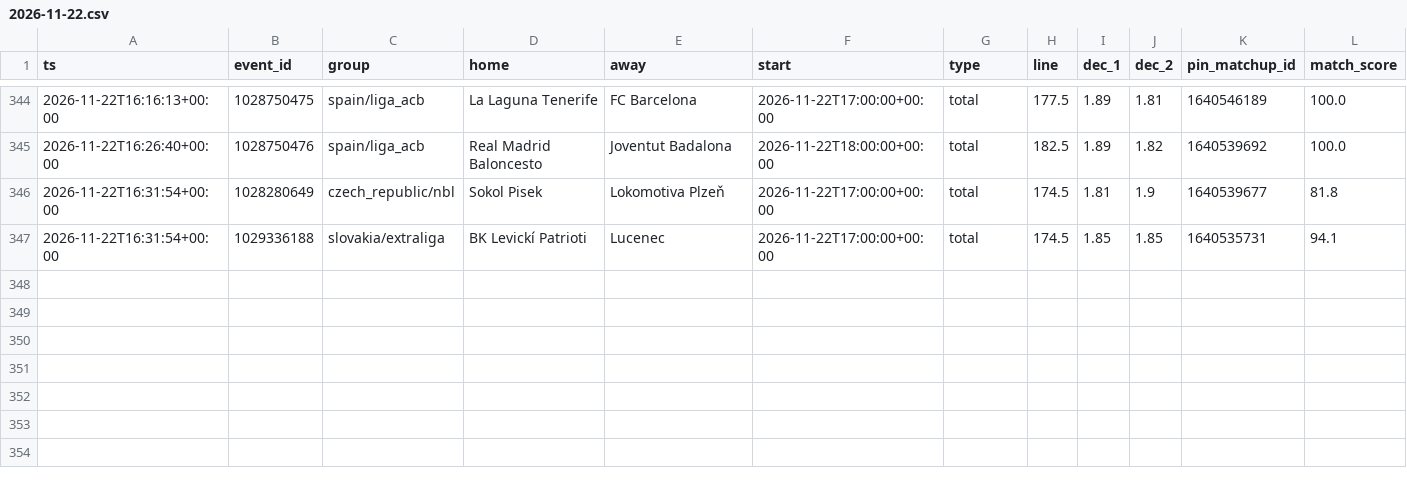
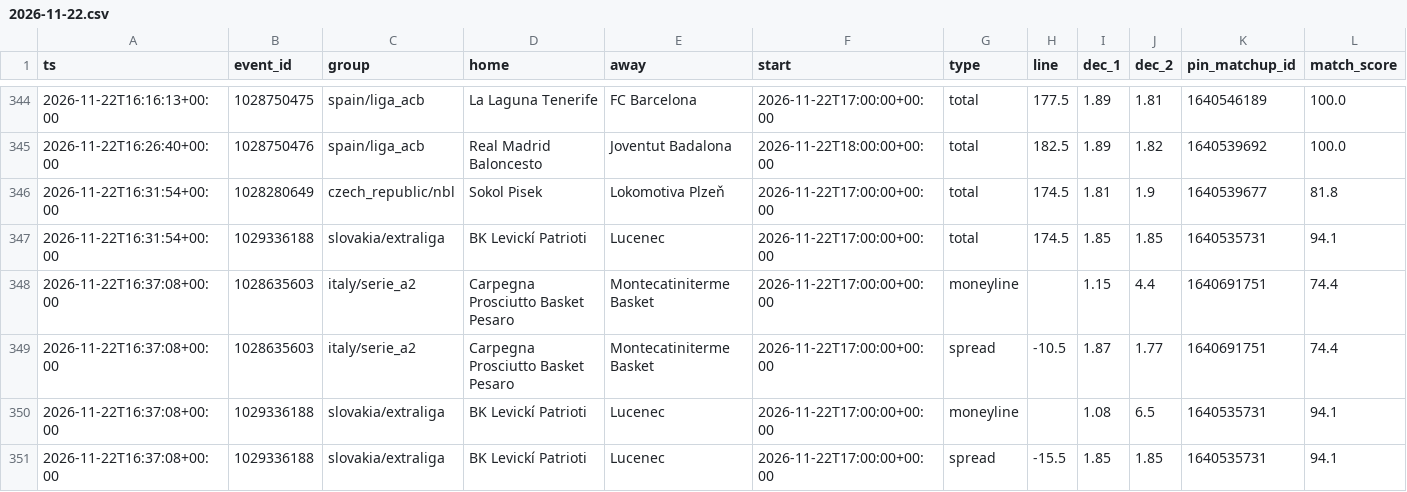
Before and after one commit to dataztrul/hoopsedge-odds, a CSV file: data/kambi/2026-11-22.csv, drawn as a sheet; only a part is shown, gaps mark what is left out; the diff names each change by its address in the sheet, - before the commit and + after, or states it on an @@ line.

```diff
--- a/data/kambi/2026-11-22.csv
+++ b/data/kambi/2026-11-22.csv
+row 348: 2026-11-22T16:37:08+00:00 | 1028635603 | italy/serie_a2 | Carpegna Prosciutto Basket Pesaro | Montecatiniterme Basket | 2026-11-22T17:00:00+00:00 | moneyline |  | 1.15 | 4.4 | 1640691751 | 74.4
+row 349: 2026-11-22T16:37:08+00:00 | 1028635603 | italy/serie_a2 | Carpegna Prosciutto Basket Pesaro | Montecatiniterme Basket | 2026-11-22T17:00:00+00:00 | spread | -10.5 | 1.87 | 1.77 | 1640691751 | 74.4
+row 350: 2026-11-22T16:37:08+00:00 | 1029336188 | slovakia/extraliga | BK Levickí Patrioti | Lucenec | 2026-11-22T17:00:00+00:00 | moneyline |  | 1.08 | 6.5 | 1640535731 | 94.1
+row 351: 2026-11-22T16:37:08+00:00 | 1029336188 | slovakia/extraliga | BK Levickí Patrioti | Lucenec | 2026-11-22T17:00:00+00:00 | spread | -15.5 | 1.85 | 1.85 | 1640535731 | 94.1
```
Also changed, not shown: data/matchups.csv, 1 other file.
